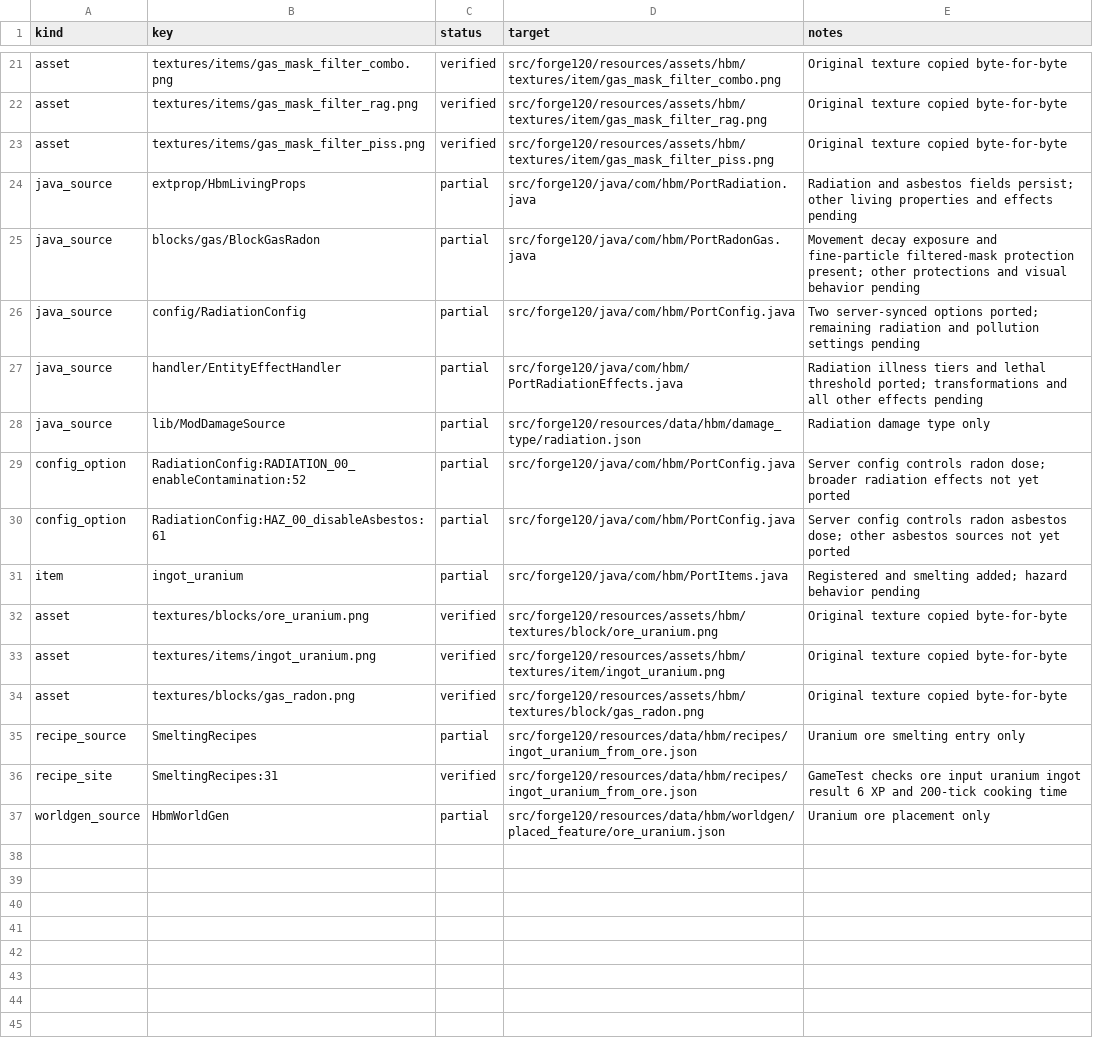
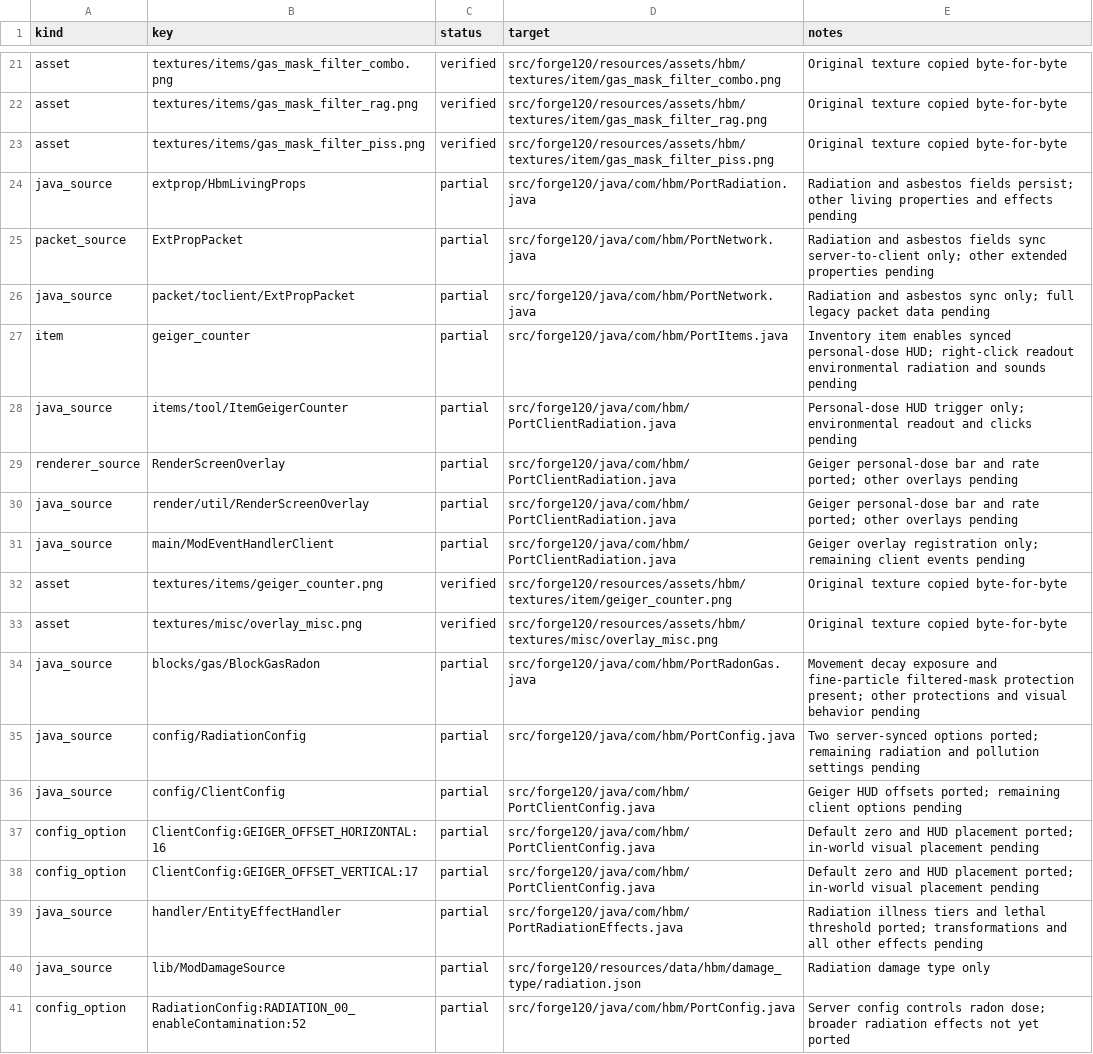
Before and after one commit to Captainpax/Hbm-s-Nuclear-Tech-GIT, a CSV file: docs/porting/status.csv, drawn as a sheet; only a part is shown, gaps mark what is left out; the shorter side is filled out with more unchanged rows; the diff names each change by its address in the sheet, - before the commit and + after, or states it on an @@ line.

Commit message:
Sync player exposure and add Geiger HUD foundation

```diff
--- a/docs/porting/status.csv
+++ b/docs/porting/status.csv
+row 25: packet_source | ExtPropPacket | partial | src/forge120/java/com/hbm/PortNetwork.java | Radiation and asbestos fields sync server-to-client only; other extended properties pending
+row 26: java_source | packet/toclient/ExtPropPacket | partial | src/forge120/java/com/hbm/PortNetwork.java | Radiation and asbestos sync only; full legacy packet data pending
+row 27: item | geiger_counter | partial | src/forge120/java/com/hbm/PortItems.java | Inventory item enables synced personal-dose HUD; right-click readout environmental radiation and sounds pending
+row 28: java_source | items/tool/ItemGeigerCounter | partial | src/forge120/java/com/hbm/PortClientRadiation.java | Personal-dose HUD trigger only; environmental readout and clicks pending
+row 29: renderer_source | RenderScreenOverlay | partial | src/forge120/java/com/hbm/PortClientRadiation.java | Geiger personal-dose bar and rate ported; other overlays pending
+row 30: java_source | render/util/RenderScreenOverlay | partial | src/forge120/java/com/hbm/PortClientRadiation.java | Geiger personal-dose bar and rate ported; other overlays pending
+row 31: java_source | main/ModEventHandlerClient | partial | src/forge120/java/com/hbm/PortClientRadiation.java | Geiger overlay registration only; remaining client events pending
+row 32: asset | textures/items/geiger_counter.png | verified | src/forge120/resources/assets/hbm/textures/item/geiger_counter.png | Original texture copied byte-for-byte
+row 33: asset | textures/misc/overlay_misc.png | verified | src/forge120/resources/assets/hbm/textures/misc/overlay_misc.png | Original texture copied byte-for-byte
+row 36: java_source | config/ClientConfig | partial | src/forge120/java/com/hbm/PortClientConfig.java | Geiger HUD offsets ported; remaining client options pending
+row 37: config_option | ClientConfig:GEIGER_OFFSET_HORIZONTAL:16 | partial | src/forge120/java/com/hbm/PortClientConfig.java | Default zero and HUD placement ported; in-world visual placement pending
+row 38: config_option | ClientConfig:GEIGER_OFFSET_VERTICAL:17 | partial | src/forge120/java/com/hbm/PortClientConfig.java | Default zero and HUD placement ported; in-world visual placement pending
```
Also changed, not shown: 16 other files.
